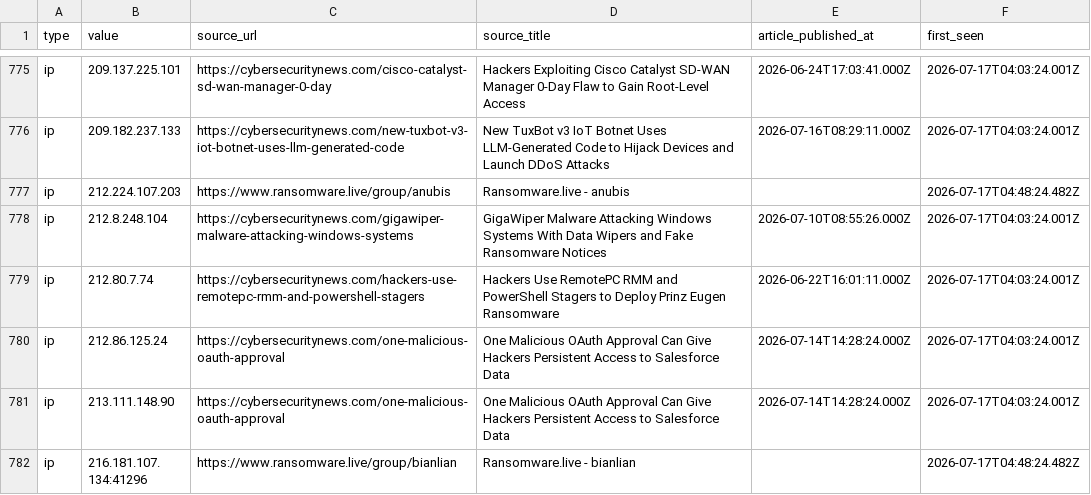
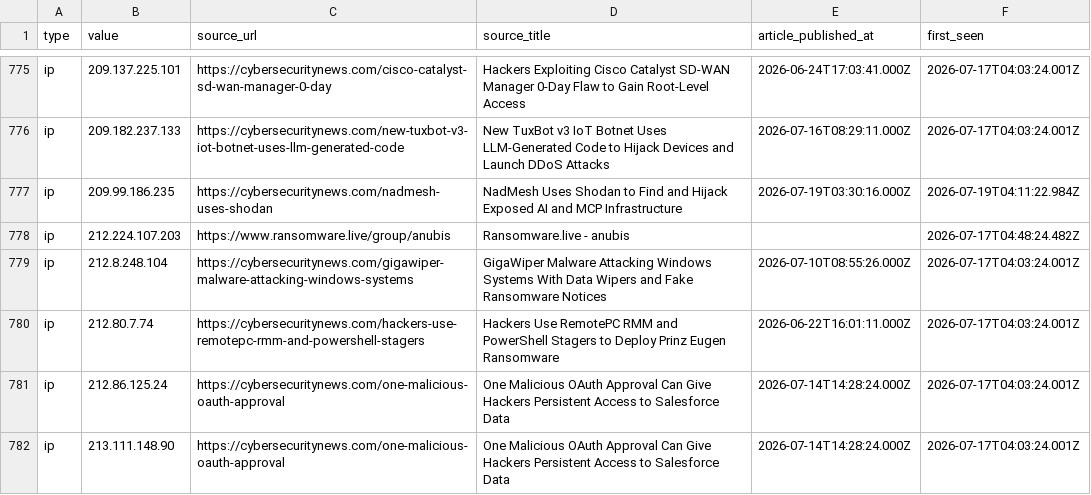
Before and after one commit to Sergio-Albea-Git/Threat-Hunting-KQL-Queries, a CSV file: Daily-IOCReportsCollection/iocs.csv, drawn as a sheet; only a part is shown, gaps mark what is left out; the shorter side is filled out with more unchanged rows; the diff names each change by its address in the sheet, - before the commit and + after, or states it on an @@ line.

Commit message:
chore(iocs): 3068 IOCs (1317 cybersecuritynews + 1751 ransomware.live, 30-day window)

```diff
--- a/Daily-IOCReportsCollection/iocs.csv
+++ b/Daily-IOCReportsCollection/iocs.csv
+row 777: ip | 209.99.186.235 | https://cybersecuritynews.com/nadmesh-uses-shodan | NadMesh Uses Shodan to Find and Hijack Exposed AI and MCP Infrastructure | 2026-07-19T03:30:16.000Z | 2026-07-19T04:11:22.984Z
```
